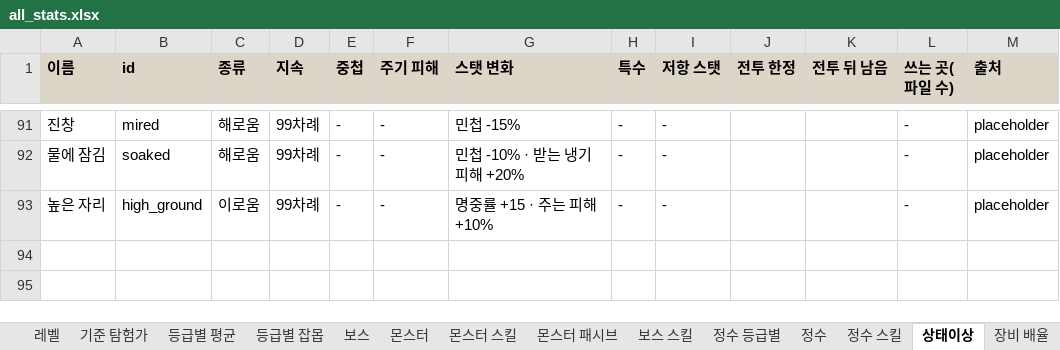
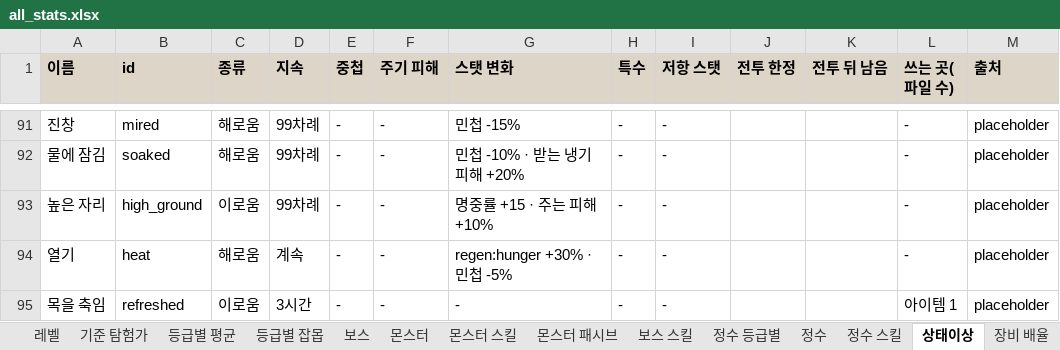
Before and after one commit to rin1015sh/Dungeon-And-Stone-Local, an Excel workbook: docs/balance/all_stats.xlsx, sheet 상태이상, drawn as a sheet; only a part is shown, gaps mark what is left out; values as stored, in another font and other column widths than the file's, no borders; the diff names each change by its address in the sheet, - before the commit and + after, or states it on an @@ line.

```diff
--- a/docs/balance/all_stats.xlsx (sheet 상태이상)
+++ b/docs/balance/all_stats.xlsx (sheet 상태이상)
+row 94: 열기 | heat | 해로움 | 계속 | - | - | regen:hunger +30% · 민첩 -5% | - | - |  |  | - | placeholder
+row 95: 목을 축임 | refreshed | 이로움 | 3시간 | - | - | - | - | - |  |  | 아이템 1 | placeholder
```
Also changed, not shown: sheet 정수, sheet 정수 스킬, sheet 쓰는 아이템, 44 other files.
